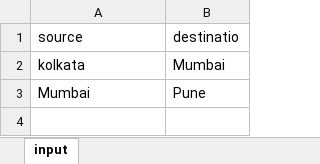
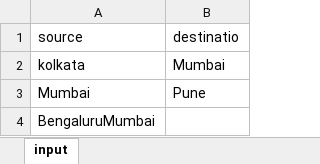
Before and after one commit to tejaamabavaram/venkat_Airlines_Orbitz, an Excel workbook: data/input.xlsx, sheet input, drawn as a sheet; values as stored, in another font and other column widths than the file's, no borders; the diff names each change by its address in the sheet, - before the commit and + after, or states it on an @@ line.

Commit message:
data added

```diff
--- a/data/input.xlsx (sheet input)
+++ b/data/input.xlsx (sheet input)
+row 4: BengaluruMumbai
```
